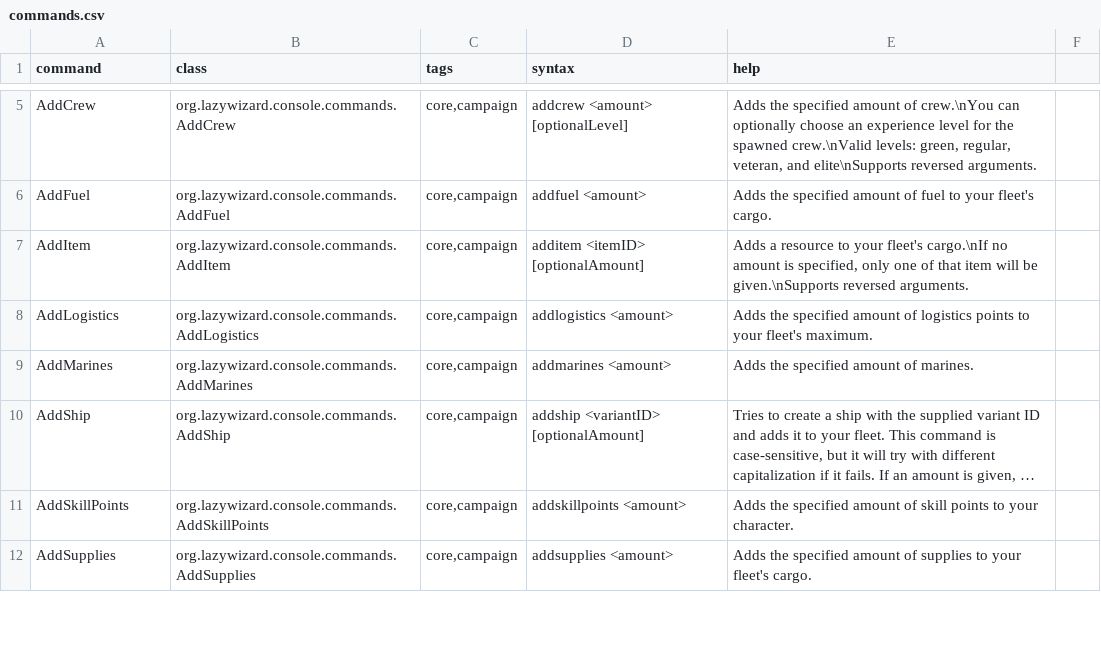
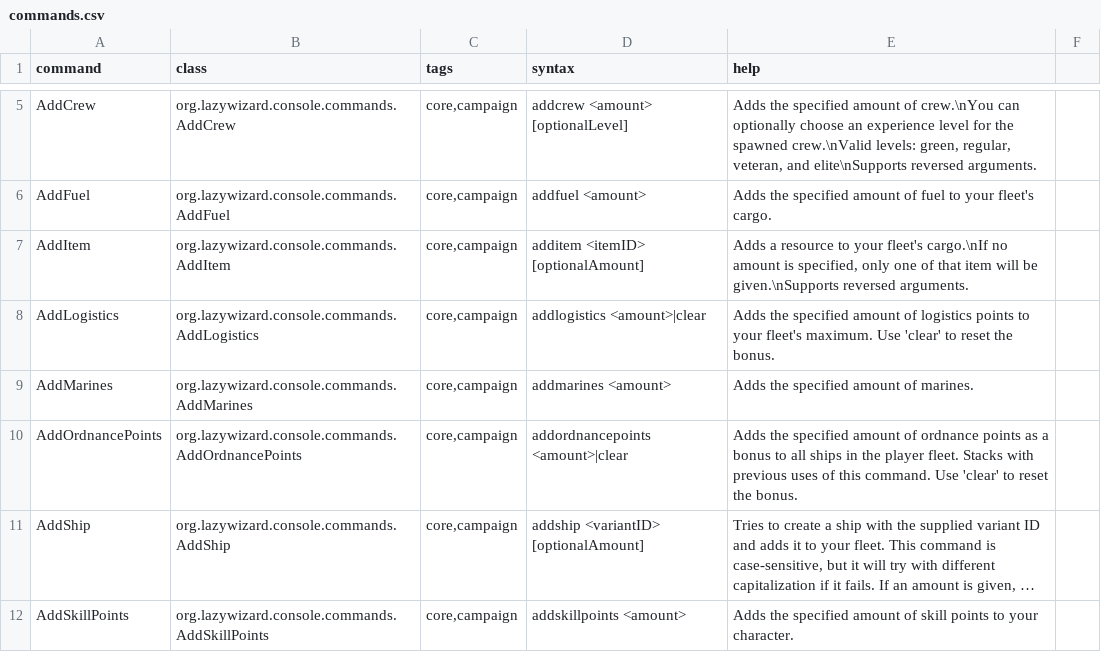
Before and after one commit to LazyWizard/console-commands, a CSV file: commands.csv, drawn as a sheet; only a part is shown, gaps mark what is left out; the shorter side is filled out with more unchanged rows; long unchanged cells end in …; the diff names each change by its address in the sheet, - before the commit and + after, or states it on an @@ line.

Commit message:
Added AddOrdnancePoints command, added 'clear' argument to it and AddLogistics

```diff
--- a/commands.csv
+++ b/commands.csv
-D8 (syntax): addlogistics <amount>
+D8 (syntax): addlogistics <amount>|clear
-E8 (help): …fleet's maximum.
+E8 (help): …fleet's maximum. Use 'clear' to reset the bonus.
+row 10: AddOrdnancePoints | org.lazywizard.console.commands.AddOrdnancePoints | core,campaign | addordnancepoints <amount>|clear | Adds the specified amount of ordnance points as a bonus to all ships in the player fleet. Stacks with previous uses of this command. Use 'clear' to reset the bonus.
```
Also changed, not shown: 2 other files.
